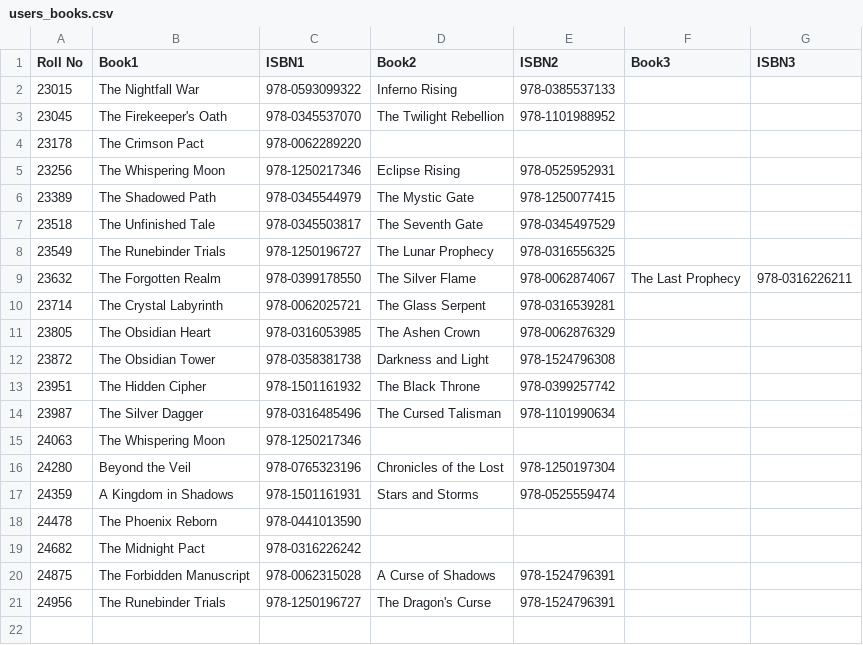
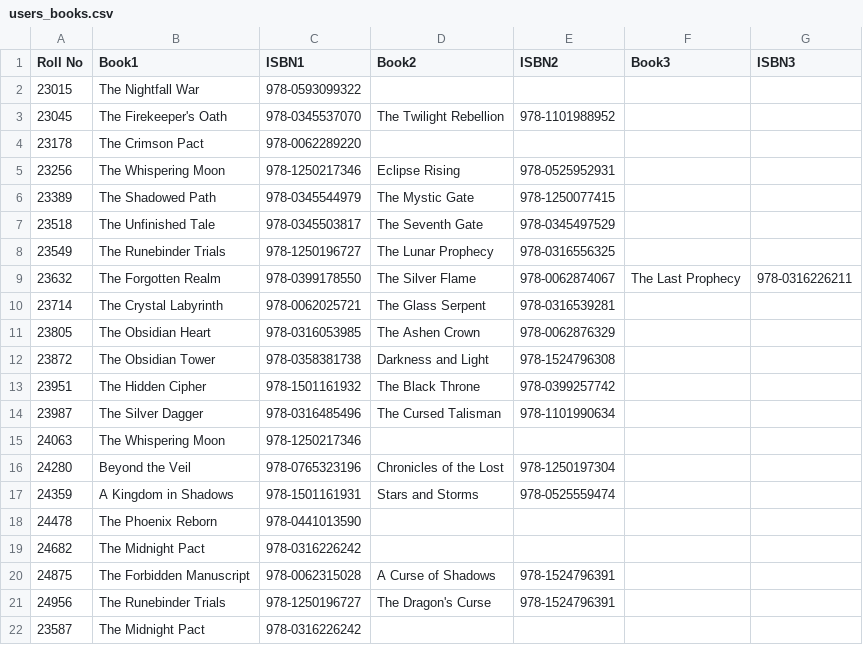
Before and after one commit to APOLCLP/Library-Management-System, a CSV file: users_books.csv, drawn as a sheet.

```diff
--- a/users_books.csv
+++ b/users_books.csv
@@ -1,3 +1,3 @@
 Roll No,Book1,ISBN1,Book2,ISBN2,Book3,ISBN3
-23015,The Nightfall War,978-0593099322,Inferno Rising,978-0385537133,
+23015,The Nightfall War,978-0593099322,
 23045,The Firekeeper's Oath,978-0345537070,The Twilight Rebellion,978-1101988952,
@@ -21 +21,2 @@ Roll No,Book1,ISBN1,Book2,ISBN2,Book3,ISBN3
 24956,The Runebinder Trials,978-1250196727,The Dragon's Curse,978-1524796391,
+23587,The Midnight Pact,978-0316226242
```
Also changed, not shown: books.csv, users.csv, 5 other files.
